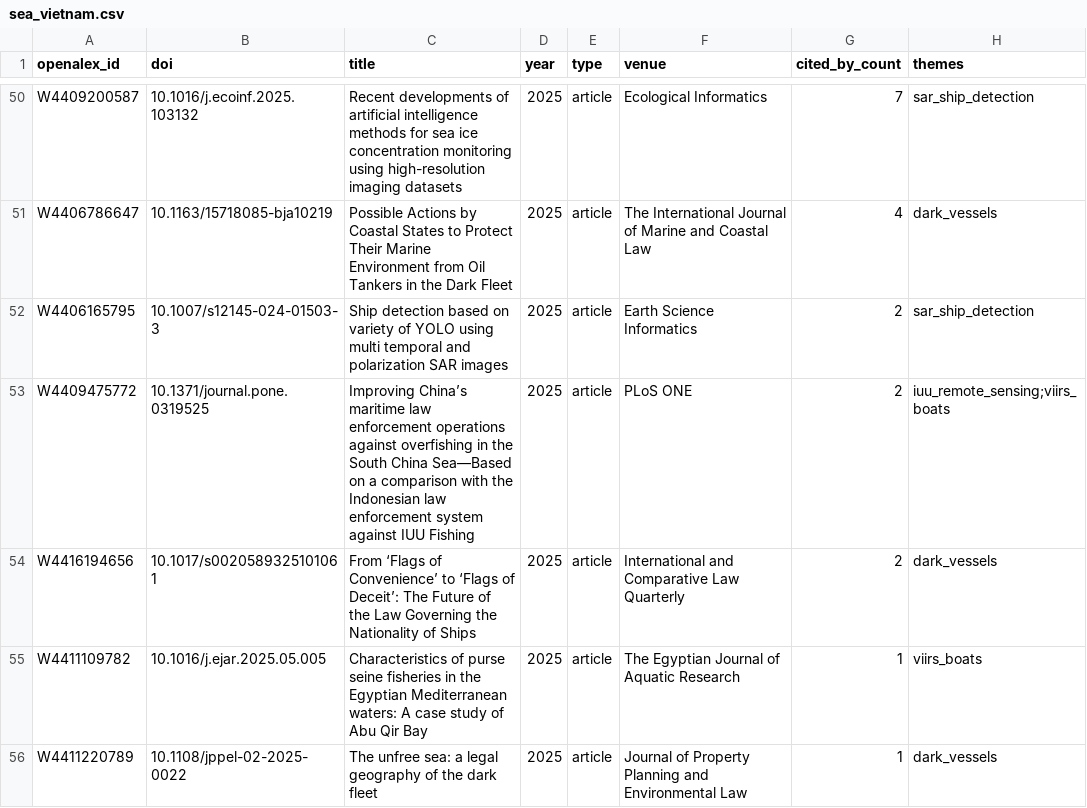
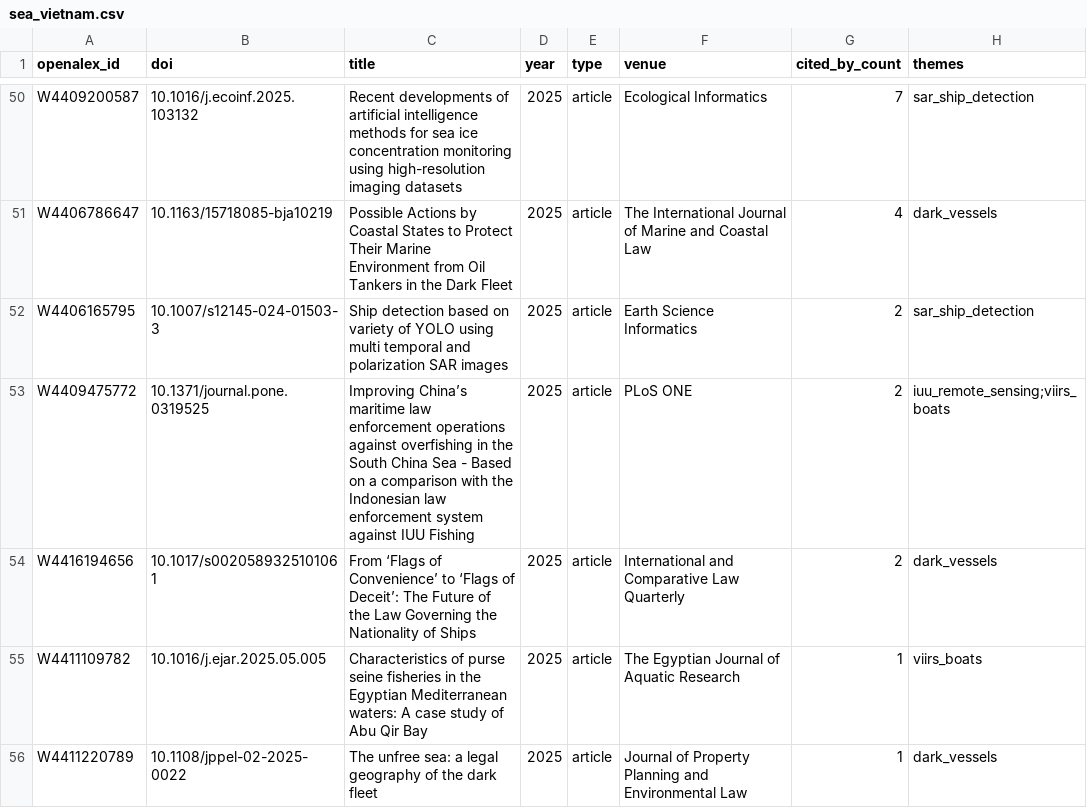
Before and after one commit to NoisySnooper/Dark-Vessel-Study, a CSV file: data/biblio/sea_vietnam.csv, drawn as a sheet; only a part is shown, gaps mark what is left out; the diff names each change by its address in the sheet, - before the commit and + after, or states it on an @@ line.

```diff
--- a/data/biblio/sea_vietnam.csv
+++ b/data/biblio/sea_vietnam.csv
-C53 (title): …South China Sea—Based on a…
+C53 (title): …South China Sea - Based on a…
```
Also changed, not shown: data/biblio/precision_theme_sample.csv, data/biblio/top_countries.csv, 7 other files.
